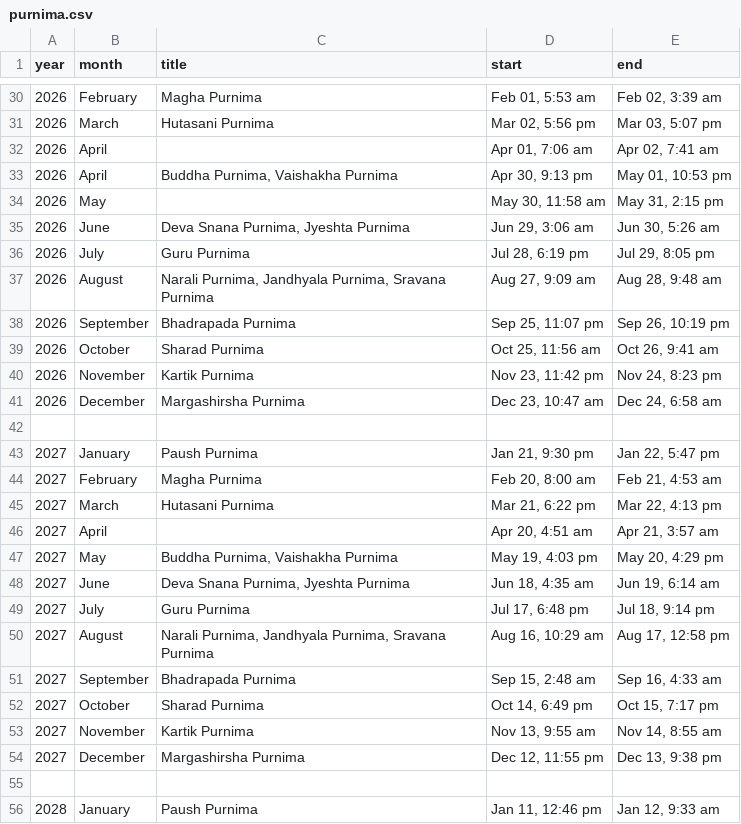
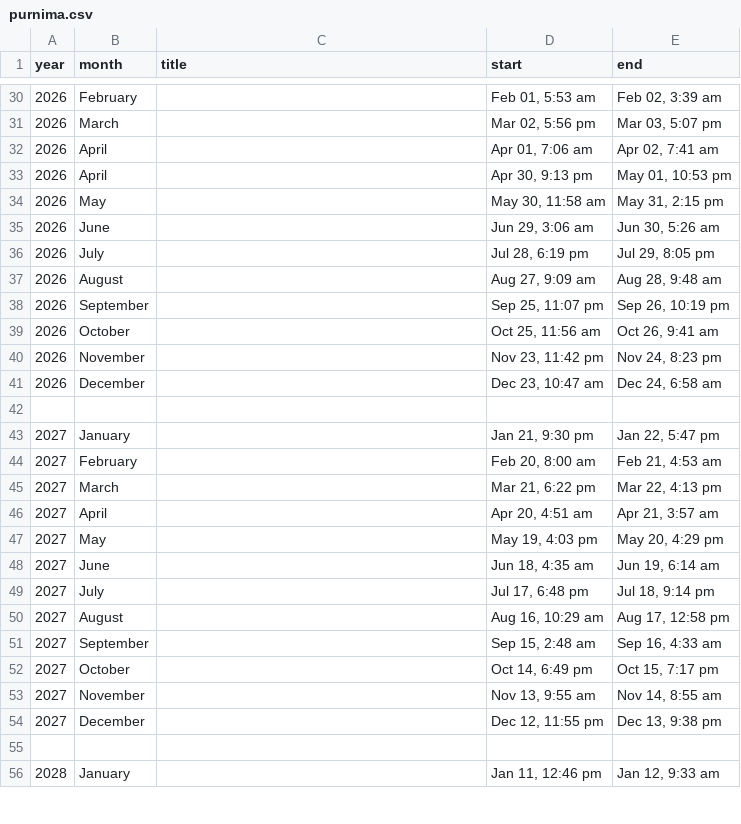
Before and after one commit to PremLhs/Treading_App, a CSV file: treading_mainapp/data/purnima.csv, drawn as a sheet; only a part is shown, gaps mark what is left out; the diff covers the shown part only.

```diff
--- a/treading_mainapp/data/purnima.csv
+++ b/treading_mainapp/data/purnima.csv
@@ -30,27 +30,27 @@ year,month,title,start,end
-2026,February,Magha Purnima,"Feb 01, 5:53 am","Feb 02, 3:39 am"
-2026,March,Hutasani Purnima,"Mar 02, 5:56 pm","Mar 03, 5:07 pm"
+2026,February,,"Feb 01, 5:53 am","Feb 02, 3:39 am"
+2026,March,,"Mar 02, 5:56 pm","Mar 03, 5:07 pm"
 2026,April,,"Apr 01, 7:06 am","Apr 02, 7:41 am"
-2026,April,"Buddha Purnima, Vaishakha Purnima","Apr 30, 9:13 pm","May 01, 10:53 pm"
+2026,April,,"Apr 30, 9:13 pm","May 01, 10:53 pm"
 2026,May,,"May 30, 11:58 am","May 31, 2:15 pm"
-2026,June,"Deva Snana Purnima, Jyeshta Purnima","Jun 29, 3:06 am","Jun 30, 5:26 am"
-2026,July,Guru Purnima,"Jul 28, 6:19 pm","Jul 29, 8:05 pm"
-2026,August,"Narali Purnima, Jandhyala Purnima, Sravana Purnima","Aug 27, 9:09 am","Aug 28, 9:48 am"
-2026,September,Bhadrapada Purnima,"Sep 25, 11:07 pm","Sep 26, 10:19 pm"
-2026,October,Sharad Purnima,"Oct 25, 11:56 am","Oct 26, 9:41 am"
-2026,November,Kartik Purnima,"Nov 23, 11:42 pm","Nov 24, 8:23 pm"
-2026,December,Margashirsha Purnima,"Dec 23, 10:47 am","Dec 24, 6:58 am"
+2026,June,,"Jun 29, 3:06 am","Jun 30, 5:26 am"
+2026,July,,"Jul 28, 6:19 pm","Jul 29, 8:05 pm"
+2026,August,,"Aug 27, 9:09 am","Aug 28, 9:48 am"
+2026,September,,"Sep 25, 11:07 pm","Sep 26, 10:19 pm"
+2026,October,,"Oct 25, 11:56 am","Oct 26, 9:41 am"
+2026,November,,"Nov 23, 11:42 pm","Nov 24, 8:23 pm"
+2026,December,,"Dec 23, 10:47 am","Dec 24, 6:58 am"
 
-2027,January,Paush Purnima,"Jan 21, 9:30 pm","Jan 22, 5:47 pm"
-2027,February,Magha Purnima,"Feb 20, 8:00 am","Feb 21, 4:53 am"
-2027,March,Hutasani Purnima,"Mar 21, 6:22 pm","Mar 22, 4:13 pm"
+2027,January,,"Jan 21, 9:30 pm","Jan 22, 5:47 pm"
+2027,February,,"Feb 20, 8:00 am","Feb 21, 4:53 am"
+2027,March,,"Mar 21, 6:22 pm","Mar 22, 4:13 pm"
 2027,April,,"Apr 20, 4:51 am","Apr 21, 3:57 am"
-2027,May,"Buddha Purnima, Vaishakha Purnima","May 19, 4:03 pm","May 20, 4:29 pm"
-2027,June,"Deva Snana Purnima, Jyeshta Purnima","Jun 18, 4:35 am","Jun 19, 6:14 am"
-2027,July,Guru Purnima,"Jul 17, 6:48 pm","Jul 18, 9:14 pm"
-2027,August,"Narali Purnima, Jandhyala Purnima, Sravana Purnima","Aug 16, 10:29 am","Aug 17, 12:58 pm"
-2027,September,Bhadrapada Purnima,"Sep 15, 2:48 am","Sep 16, 4:33 am"
-2027,October,Sharad Purnima,"Oct 14, 6:49 pm","Oct 15, 7:17 pm"
-2027,November,Kartik Purnima,"Nov 13, 9:55 am","Nov 14, 8:55 am"
-2027,December,Margashirsha Purnima,"Dec 12, 11:55 pm","Dec 13, 9:38 pm"
+2027,May,,"May 19, 4:03 pm","May 20, 4:29 pm"
+2027,June,,"Jun 18, 4:35 am","Jun 19, 6:14 am"
+2027,July,,"Jul 17, 6:48 pm","Jul 18, 9:14 pm"
+2027,August,,"Aug 16, 10:29 am","Aug 17, 12:58 pm"
+2027,September,,"Sep 15, 2:48 am","Sep 16, 4:33 am"
+2027,October,,"Oct 14, 6:49 pm","Oct 15, 7:17 pm"
+2027,November,,"Nov 13, 9:55 am","Nov 14, 8:55 am"
+2027,December,,"Dec 12, 11:55 pm","Dec 13, 9:38 pm"
 
-2028,January,Paush Purnima,"Jan 11, 12:46 pm","Jan 12, 9:33 am"
+2028,January,,"Jan 11, 12:46 pm","Jan 12, 9:33 am"
```
Also changed, not shown: 132 edited cells elsewhere in this file, treading_mainapp/data/amavasya.csv, treading_mainapp/data/moon_marse.csv, 18 other files.
